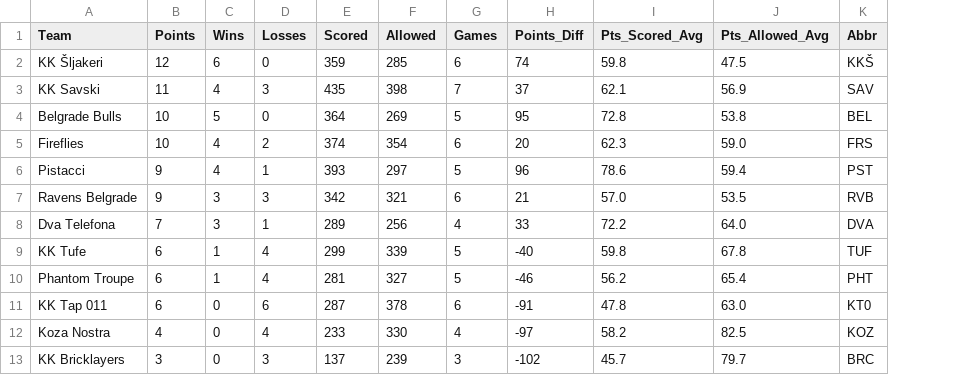
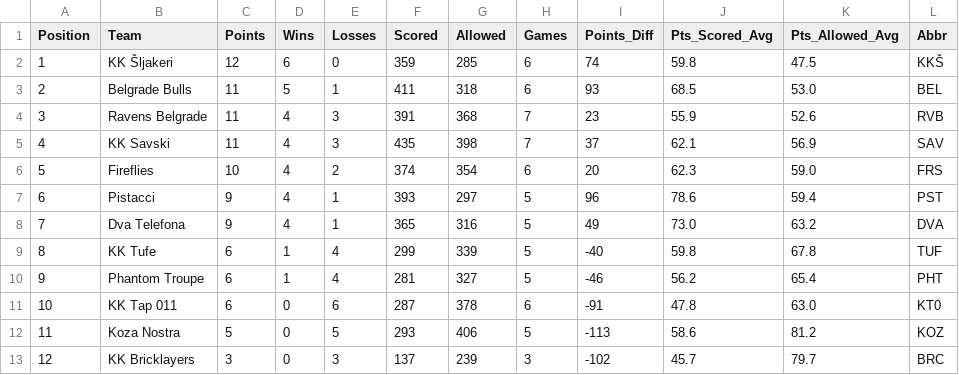
Before and after one commit to DaRealMumba/corn_stats, a CSV file: data/raw/tables/north_liga_df.csv, drawn as a sheet; removed rows and columns are numbered as before the commit, all else as after; the diff names each change by its address in the sheet, - before the commit and + after, or states it on an @@ line.

Commit message:
update col name & data

```diff
--- a/data/raw/tables/north_liga_df.csv
+++ b/data/raw/tables/north_liga_df.csv
+column A (Position), row 2: 1; rows 5-13: 4 | 5 | 6 | 7 | 8 | 9 | 10 | 11 | 12
+row 3: 2 | Belgrade Bulls | 11 | 5 | 1 | 411 | 318 | 6 | 93 | 68.5 | 53.0 | BEL
+row 4: 3 | Ravens Belgrade | 11 | 4 | 3 | 391 | 368 | 7 | 23 | 55.9 | 52.6 | RVB
-row 4: Belgrade Bulls | 10 | 5 | 0 | 364 | 269 | 5 | 95 | 72.8 | 53.8 | BEL
-row 7: Ravens Belgrade | 9 | 3 | 3 | 342 | 321 | 6 | 21 | 57.0 | 53.5 | RVB
-C8 (Points): 7
+C8 (Points): 9
-D8 (Wins): 3
+D8 (Wins): 4
-F8 (Scored): 289
+F8 (Scored): 365
-G8 (Allowed): 256
+G8 (Allowed): 316
-H8 (Games): 4
+H8 (Games): 5
-I8 (Points_Diff): 33
+I8 (Points_Diff): 49
-J8 (Pts_Scored_Avg): 72.2
+J8 (Pts_Scored_Avg): 73.0
-K8 (Pts_Allowed_Avg): 64.0
+K8 (Pts_Allowed_Avg): 63.2
-C12 (Points): 4
+C12 (Points): 5
-E12 (Losses): 4
+E12 (Losses): 5
-F12 (Scored): 233
+F12 (Scored): 293
-G12 (Allowed): 330
+G12 (Allowed): 406
-H12 (Games): 4
+H12 (Games): 5
-I12 (Points_Diff): -97
+I12 (Points_Diff): -113
-J12 (Pts_Scored_Avg): 58.2
+J12 (Pts_Scored_Avg): 58.6
-K12 (Pts_Allowed_Avg): 82.5
+K12 (Pts_Allowed_Avg): 81.2
```
Also changed, not shown: data/raw/teams/all_teams_stats.csv, data/raw/teams/dva-telefona_stats.csv, 5 other files.
